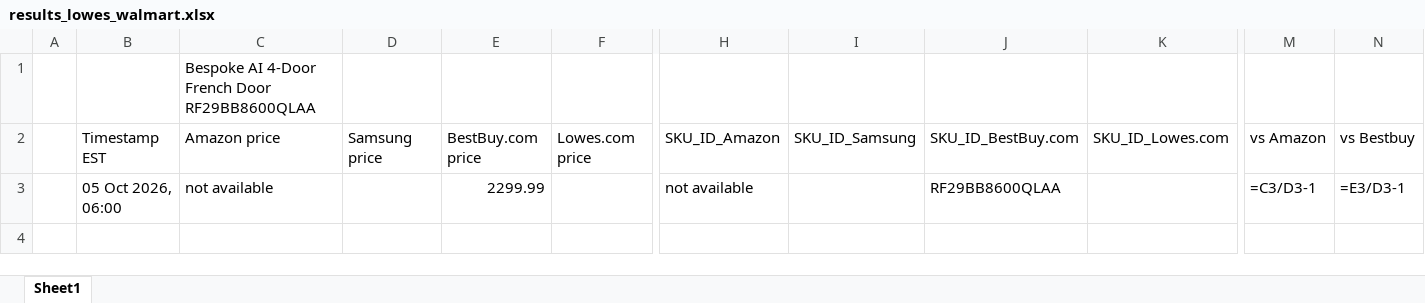
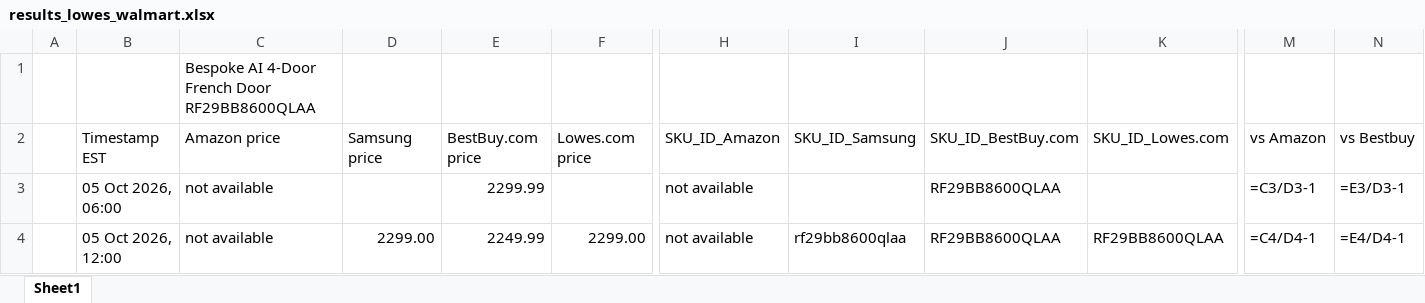
Before and after one commit to rathi-eucloid/DA-alert, an Excel workbook: outputs/results_lowes_walmart.xlsx, sheet Sheet1, drawn as a sheet; only a part is shown, gaps mark what is left out; values as stored, in another font and other column widths than the file's, no borders; formulas without a stored value are shown as written; rows hold the shown columns only; the diff names each change by its address in the sheet, - before the commit and + after, or states it on an @@ line.

```diff
--- a/outputs/results_lowes_walmart.xlsx (sheet Sheet1)
+++ b/outputs/results_lowes_walmart.xlsx (sheet Sheet1)
+row 4:  | 05 Oct 2026, 12:00 | not available | 2299.00 | 2249.99 | 2299.00 | not available | rf29bb8600qlaa | RF29BB8600QLAA | RF29BB8600QLAA | =C4/D4-1 | =E4/D4-1
```
Also changed, not shown: 11 other files.
